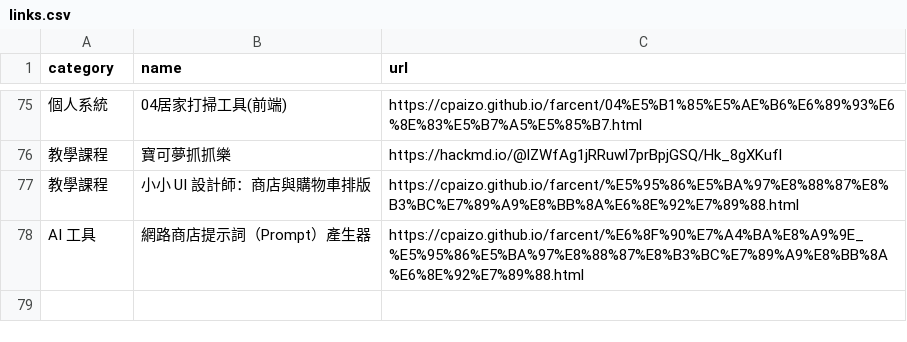
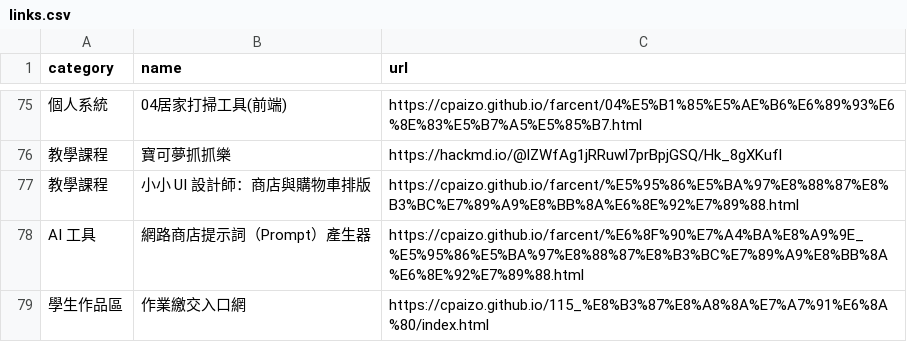
Before and after one commit to cpaizo/cpaizo.github.io, a CSV file: links.csv, drawn as a sheet; only a part is shown, gaps mark what is left out; the diff names each change by its address in the sheet, - before the commit and + after, or states it on an @@ line.

Commit message:
Add student project submission link to links.csv

```diff
--- a/links.csv
+++ b/links.csv
+row 79: 學生作品區 | 作業繳交入口網 | https://cpaizo.github.io/115_%E8%B3%87%E8%A8%8A%E7%A7%91%E6%8A%80/index.html
```
